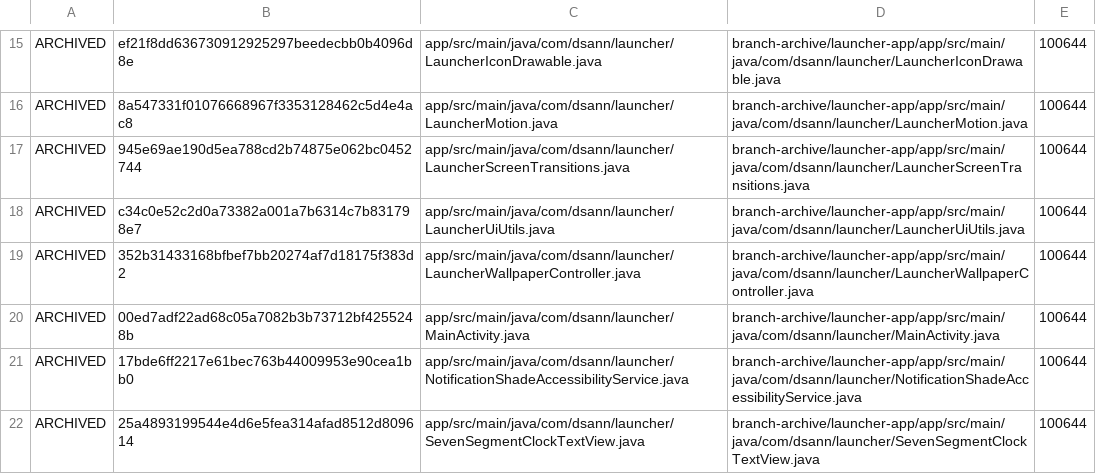
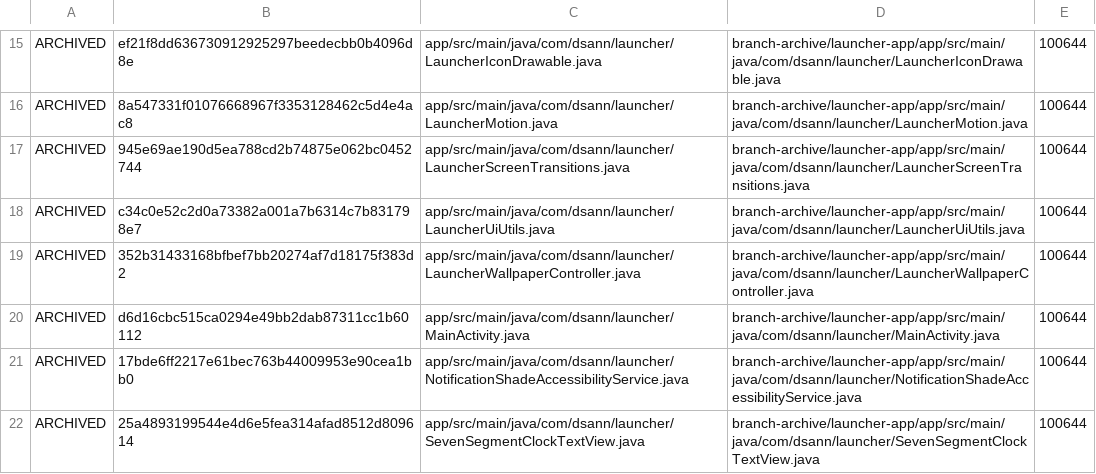
Before and after one commit to DS-ann/D.S-Apps, a TSV file: branch-archive/launcher-app/ARCHIVE-MANIFEST.tsv, drawn as a sheet; only a part is shown, gaps mark what is left out.

```diff
--- a/branch-archive/launcher-app/ARCHIVE-MANIFEST.tsv
+++ b/branch-archive/launcher-app/ARCHIVE-MANIFEST.tsv
@@ -19,3 +19,3 @@ ARCHIVED	c34c0e52c2d0a73382a001a7b6314c7b831798e7	app/src/main/java/com/dsann/la
 ARCHIVED	352b31433168bfbef7bb20274af7d18175f383d2	app/src/main/java/com/dsann/launcher/LauncherWallpaperController.java	branch-archive/launcher-app/app/src/main/java/com/dsann/launcher/LauncherWallpaperController.java	100644
-ARCHIVED	00ed7adf22ad68c05a7082b3b73712bf4255248b	app/src/main/java/com/dsann/launcher/MainActivity.java	branch-archive/launcher-app/app/src/main/java/com/dsann/launcher/MainActivity.java	100644
+ARCHIVED	d6d16cbc515ca0294e49bb2dab87311cc1b60112	app/src/main/java/com/dsann/launcher/MainActivity.java	branch-archive/launcher-app/app/src/main/java/com/dsann/launcher/MainActivity.java	100644
 ARCHIVED	17bde6ff2217e61bec763b44009953e90cea1bb0	app/src/main/java/com/dsann/launcher/NotificationShadeAccessibilityService.java	branch-archive/launcher-app/app/src/main/java/com/dsann/launcher/NotificationShadeAccessibilityService.java	100644
```
Also changed, not shown: 2 other files.
